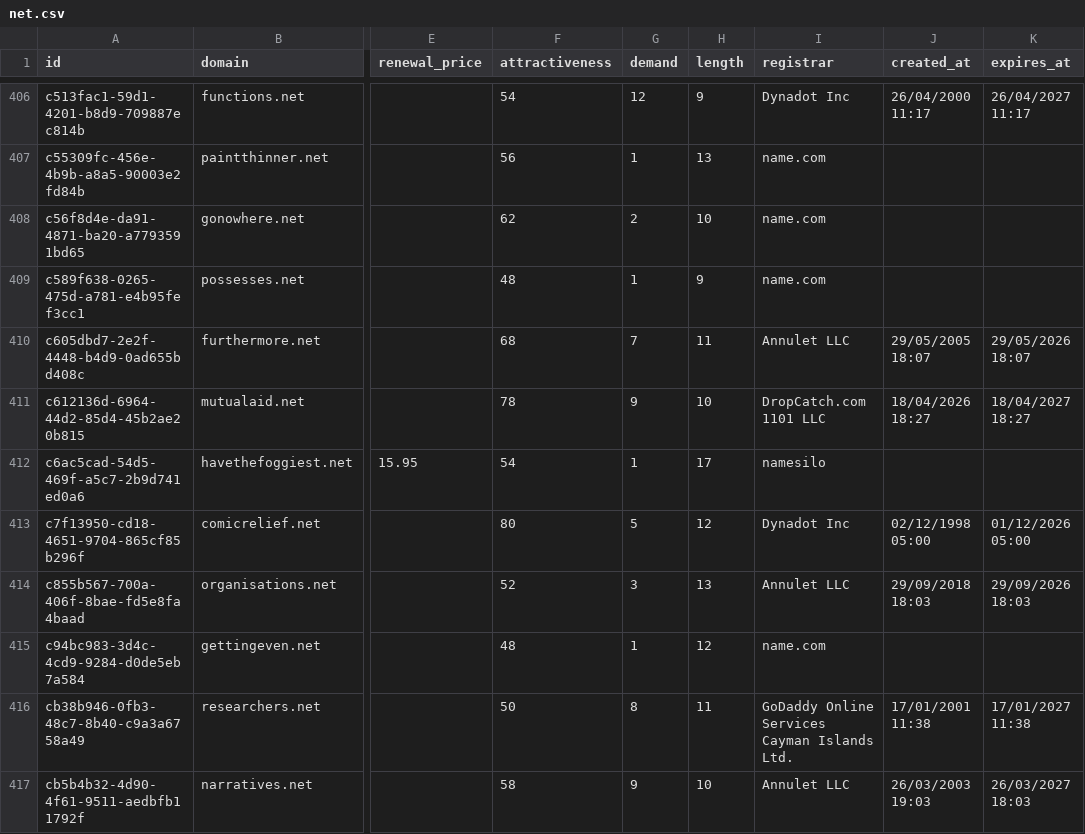
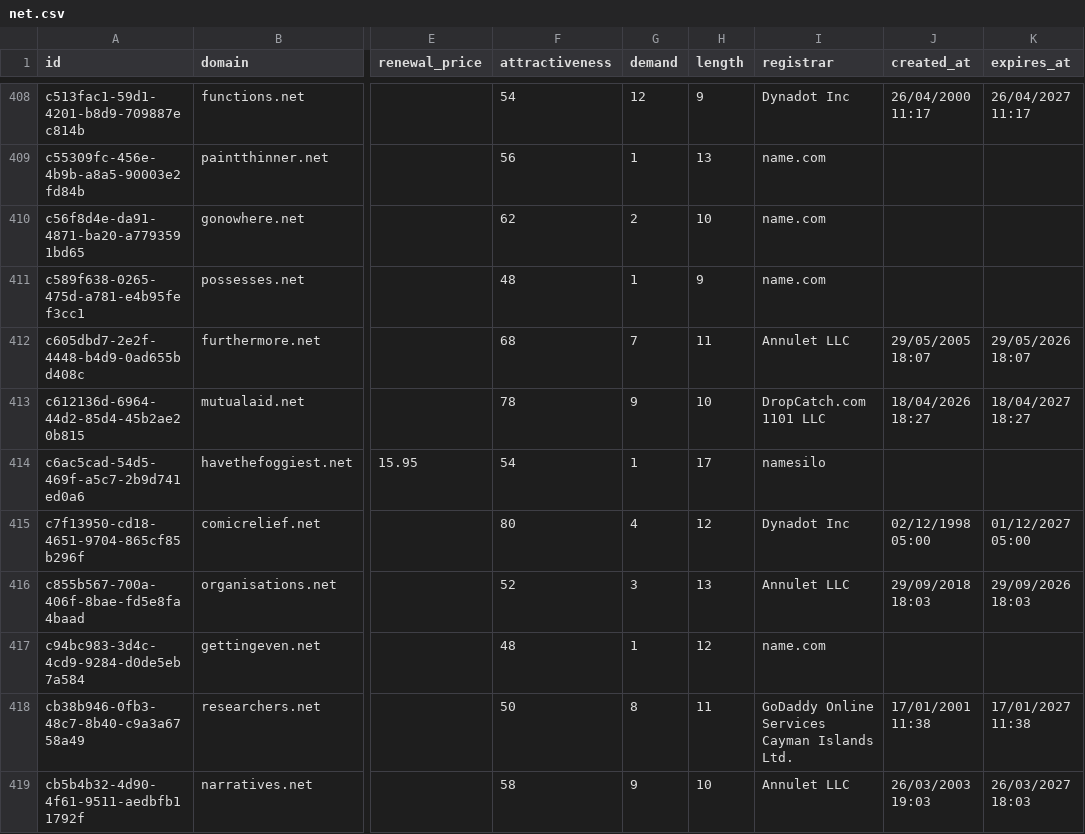
Before and after one commit to UniqueDomains/net-oneword-domains, a CSV file: net.csv, drawn as a sheet; only a part is shown, gaps mark what is left out; addresses are those after the commit; the diff covers the shown part only; the diff names each change by its address in the sheet, - before the commit and + after, or states it on an @@ line.

Commit message:
Domains update

```diff
--- a/net.csv
+++ b/net.csv
-G415 (demand): 5
+G415 (demand): 4
-K415 (expires_at): 01/12/2026 05:00
+K415 (expires_at): 01/12/2027 05:00
```
Also changed, not shown: 5 added rows, 5 removed rows and 23 edited cells elsewhere in this file, 4 other files.
